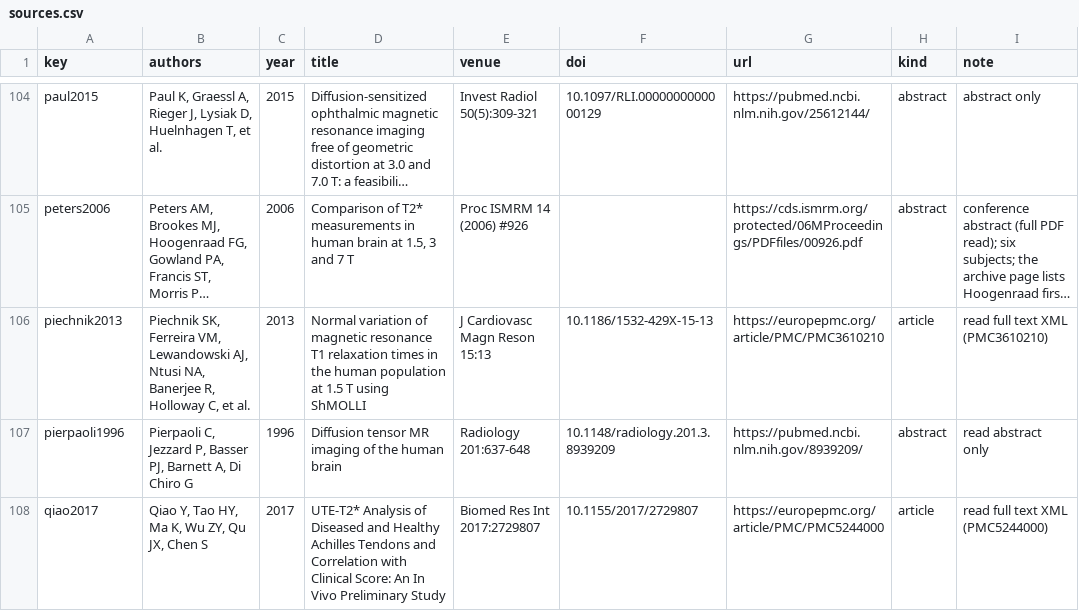
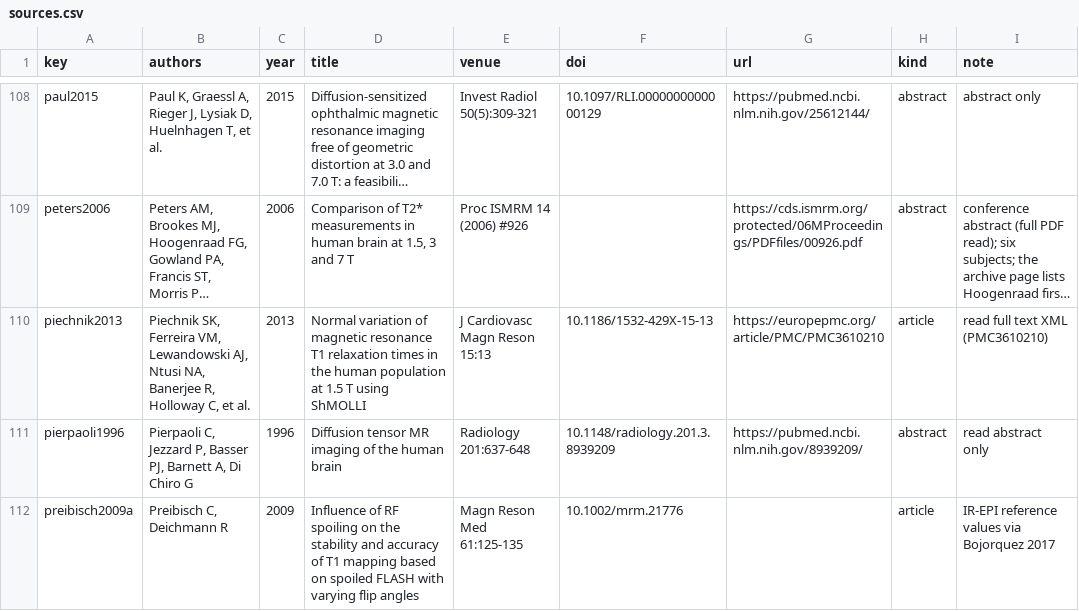
Before and after one commit to jonatanferm/blochparty, a CSV file: src/blochparty/tissuedb/sources.csv, drawn as a sheet; only a part is shown, gaps mark what is left out; the shorter side is filled out with more unchanged rows; long unchanged cells end in …; the diff covers the shown part only.

```diff
--- a/src/blochparty/tissuedb/sources.csv
+++ b/src/blochparty/tissuedb/sources.csv
@@ -107 +111,2 @@ piechnik2013,"Piechnik SK, Ferreira VM, Lewandowski AJ, Ntusi NA, Banerjee R, Ho
 pierpaoli1996,"Pierpaoli C, Jezzard P, Basser PJ, Barnett A, Di Chiro G",1996,Diffusion tensor MR imaging of the human brain,Radiology 201:637-648,10.1148/radiology.201.3.8939209,https://pubmed.ncbi.nlm.nih.gov/8939209/,abstract,read abstract only
+preibisch2009a,"Preibisch C, Deichmann R",2009,Influence of RF spoiling on the stability and accuracy of T1 mapping based on spoiled FLASH with varying flip angles,Magn Reson Med 61:125-135,10.1002/mrm.21776,,article,IR-EPI reference values via Bojorquez 2017
```
Also changed, not shown: 7 added rows elsewhere in this file, src/blochparty/tissuedb/measurements.csv.
